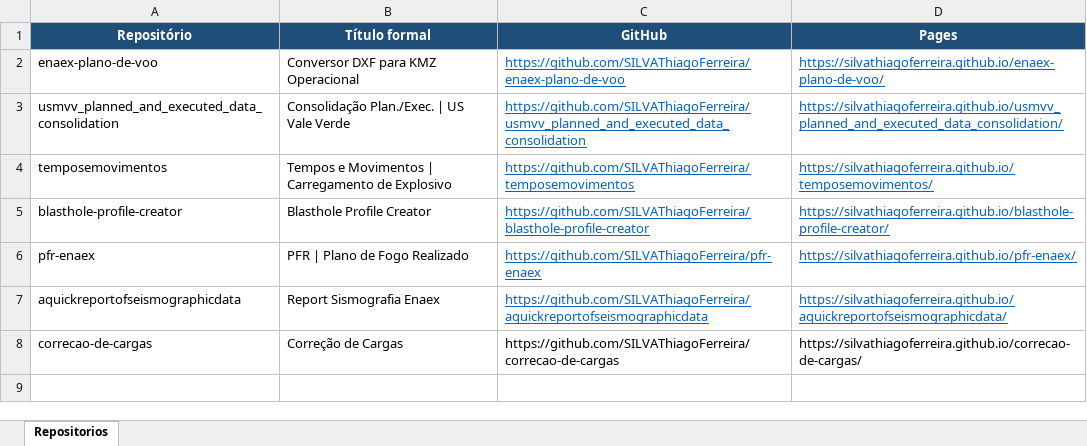
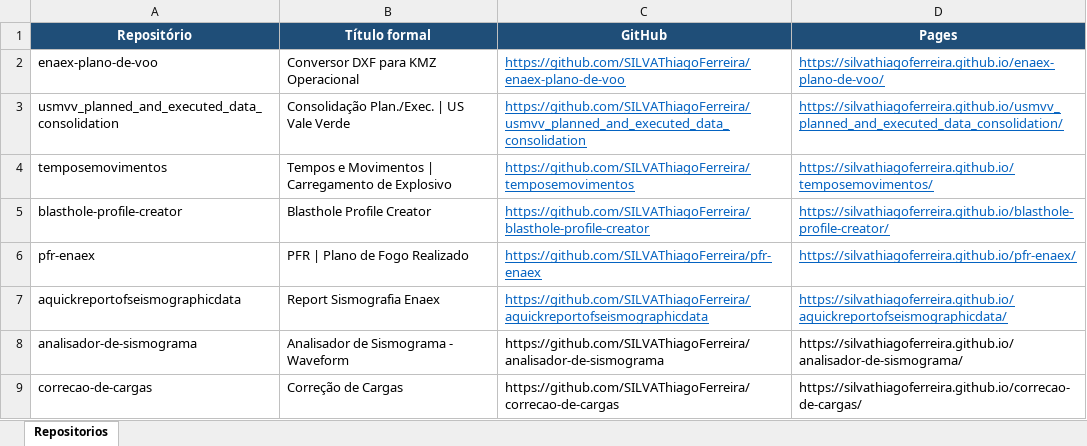
Before and after one commit to SILVAThiagoFerreira/hub-de-ferramentas-us-mvv, an Excel workbook: input/repositorios_github_pages.xlsx, sheet Repositorios, drawn as a sheet; values as stored, in another font and other column widths than the file's, no borders; the diff names each change by its address in the sheet, - before the commit and + after, or states it on an @@ line.

```diff
--- a/input/repositorios_github_pages.xlsx (sheet Repositorios)
+++ b/input/repositorios_github_pages.xlsx (sheet Repositorios)
+row 8: analisador-de-sismograma | Analisador de Sismograma - Waveform | https://github.com/SILVAThiagoFerreira/analisador-de-sismograma | https://silvathiagoferreira.github.io/analisador-de-sismograma/
```
Also changed, not shown: 9 other files.
